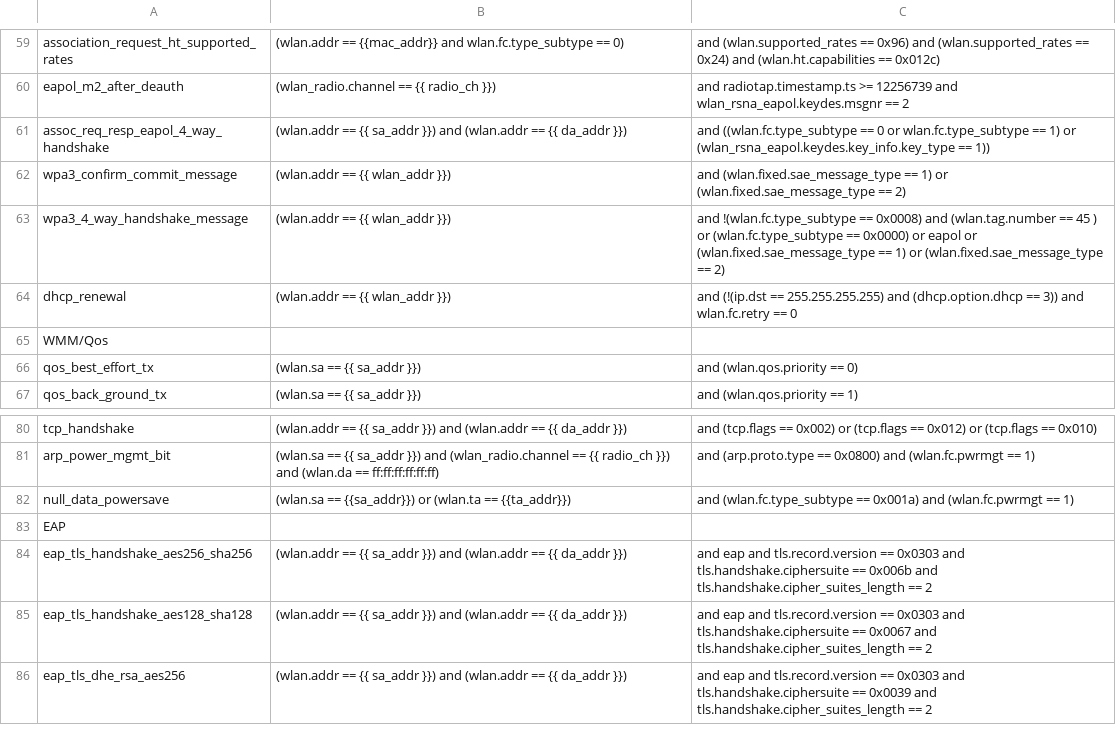
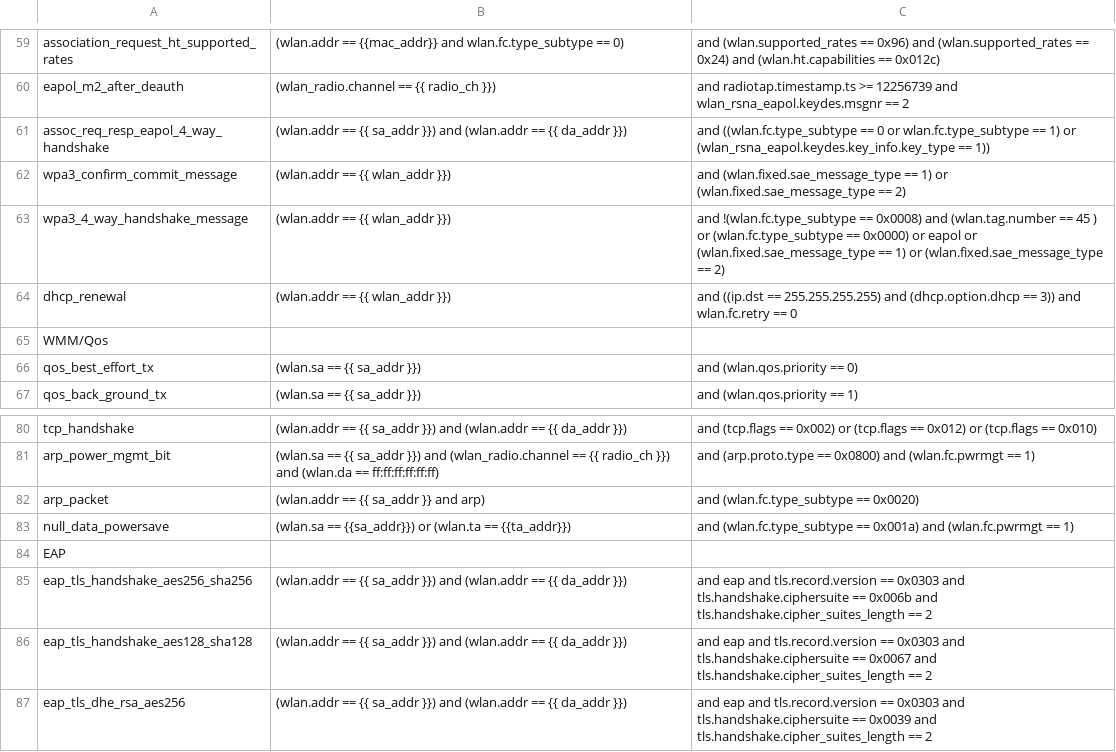
Before and after one commit to avinashsilabs/Sample_App_Automation_utf, a CSV file: config/sniffer_filter.csv, drawn as a sheet; only a part is shown, gaps mark what is left out.

```diff
--- a/config/sniffer_filter.csv
+++ b/config/sniffer_filter.csv
@@ -63,3 +63,3 @@ wpa3_confirm_commit_message,(wlan.addr == {{ wlan_addr }}), and (wlan.fixed.sae_
 wpa3_4_way_handshake_message,(wlan.addr == {{ wlan_addr }}), and !(wlan.fc.type_subtype == 0x0008) and (wlan.tag.number == 45 ) or (wlan.fc.type_subtype == 0x0000) or eapol or (wlan.fixed.sae_message_type == 1) or (wlan.fixed.sae_message_type == 2)
-dhcp_renewal,(wlan.addr == {{ wlan_addr }}), and (!(ip.dst == 255.255.255.255) and (dhcp.option.dhcp == 3)) and wlan.fc.retry == 0
+dhcp_renewal,(wlan.addr == {{ wlan_addr }}), and ((ip.dst == 255.255.255.255) and (dhcp.option.dhcp == 3)) and wlan.fc.retry == 0
 WMM/Qos,,
@@ -81,2 +81,3 @@ tcp_handshake,(wlan.addr == {{ sa_addr }}) and (wlan.addr == {{ da_addr }}), and
 arp_power_mgmt_bit,(wlan.sa == {{ sa_addr }}) and (wlan_radio.channel == {{ radio_ch }}) and (wlan.da == ff:ff:ff:ff:ff:ff), and (arp.proto.type == 0x0800) and (wlan.fc.pwrmgt == 1)
+arp_packet,(wlan.addr == {{ sa_addr }} and arp), and (wlan.fc.type_subtype == 0x0020)
 null_data_powersave,(wlan.sa == {{sa_addr}}) or (wlan.ta == {{ta_addr}}), and (wlan.fc.type_subtype == 0x001a) and (wlan.fc.pwrmgt == 1)
```
Also changed, not shown: 1 other file.
